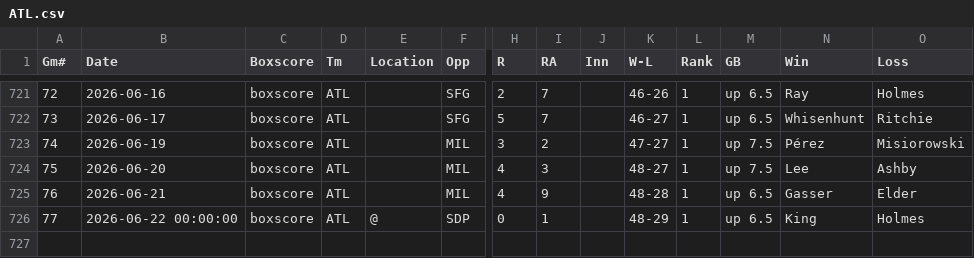
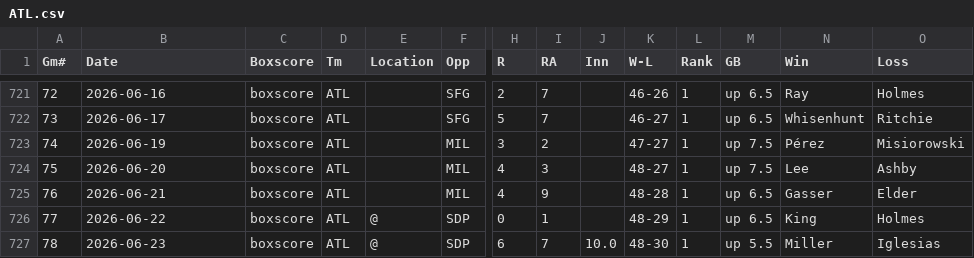
Before and after one commit to ironmanics/mlb-data, a CSV file: data/gamelogs/ATL.csv, drawn as a sheet; only a part is shown, gaps mark what is left out; rows hold the shown columns only; the diff names each change by its address in the sheet, - before the commit and + after, or states it on an @@ line.

Commit message:
Add 1 game(s) for ATL — 2026-06-24

```diff
--- a/data/gamelogs/ATL.csv
+++ b/data/gamelogs/ATL.csv
-B726 (Date): 2026-06-22 00:00:00
+B726 (Date): 2026-06-22
+row 727: 78 | 2026-06-23 | boxscore | ATL | @ | SDP | 6 | 7 | 10.0 | 48-30 | 1 | up 5.5 | Miller | Iglesias
```
